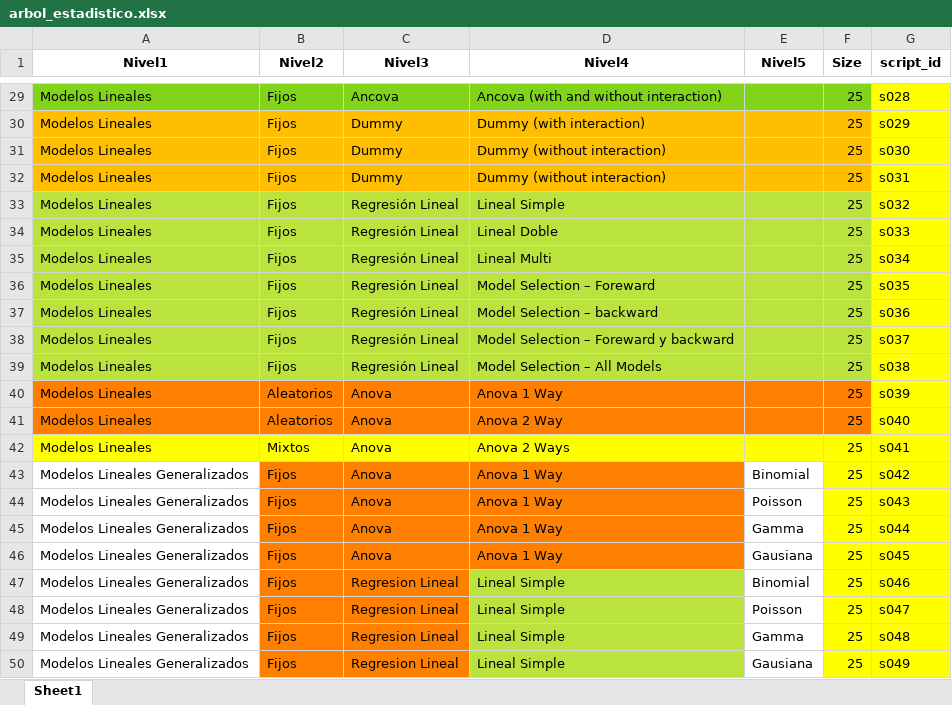
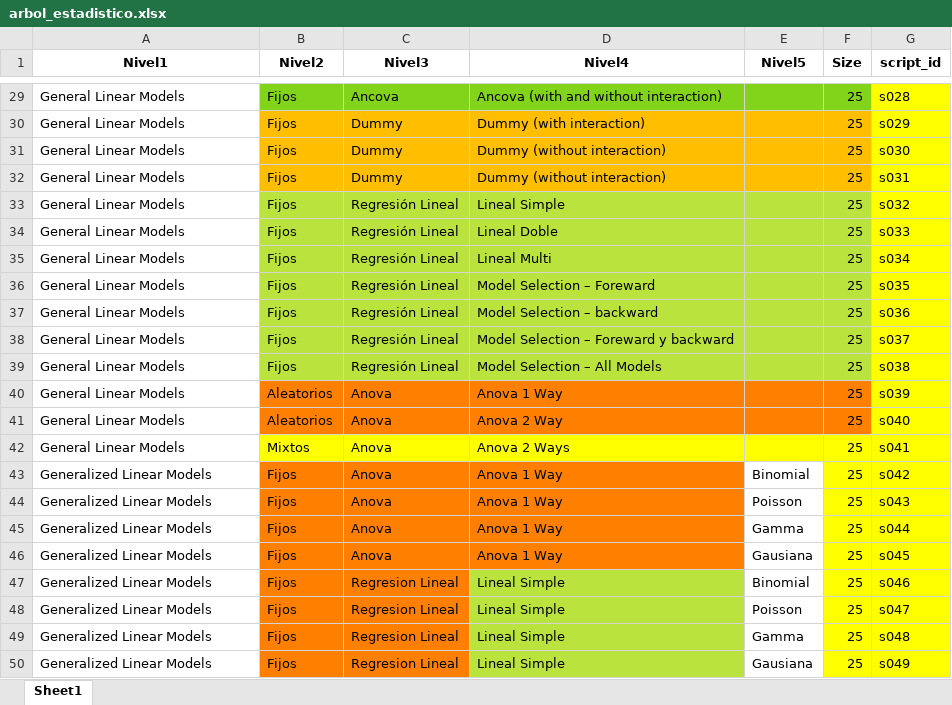
Before and after one commit to deliaspanigo/Rscience2027, an Excel workbook: data-raw/arbol_estadistico.xlsx, sheet Sheet1, drawn as a sheet; only a part is shown, gaps mark what is left out; values as stored, in another font and other column widths than the file's, no borders; the diff covers the shown part only; the diff names each change by its address in the sheet, - before the commit and + after, or states it on an @@ line.

```diff
--- a/data-raw/arbol_estadistico.xlsx (sheet Sheet1)
+++ b/data-raw/arbol_estadistico.xlsx (sheet Sheet1)
-A29:A42 (Nivel1): Modelos Lineales
+A29:A42 (Nivel1): General Linear Models
-A29 fill: #81D41A
+A29 fill: none
-A30:A32 fill: #FFBF00
+A30:A32 fill: none
-A33:A39 fill: #BBE33D
+A33:A39 fill: none
-A40:A41 fill: #FF8000
+A40:A41 fill: none
-A42 fill: #FFFF00
+A42 fill: none
-A43:A50 (Nivel1): Modelos Lineales Generalizados
+A43:A50 (Nivel1): Generalized Linear Models
```
Also changed, not shown: 27 edited cells and cell formats elsewhere in this sheet, 20 other files.
